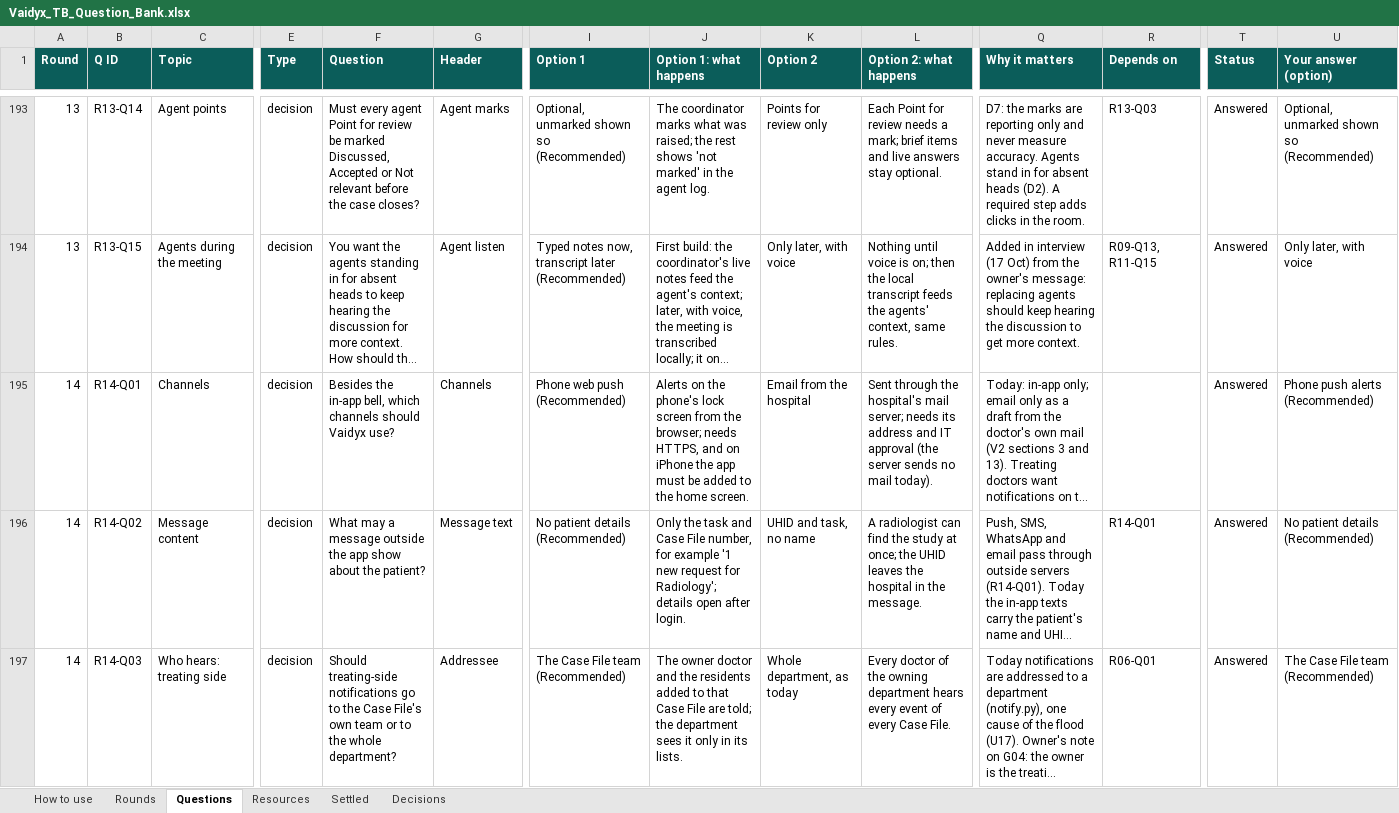
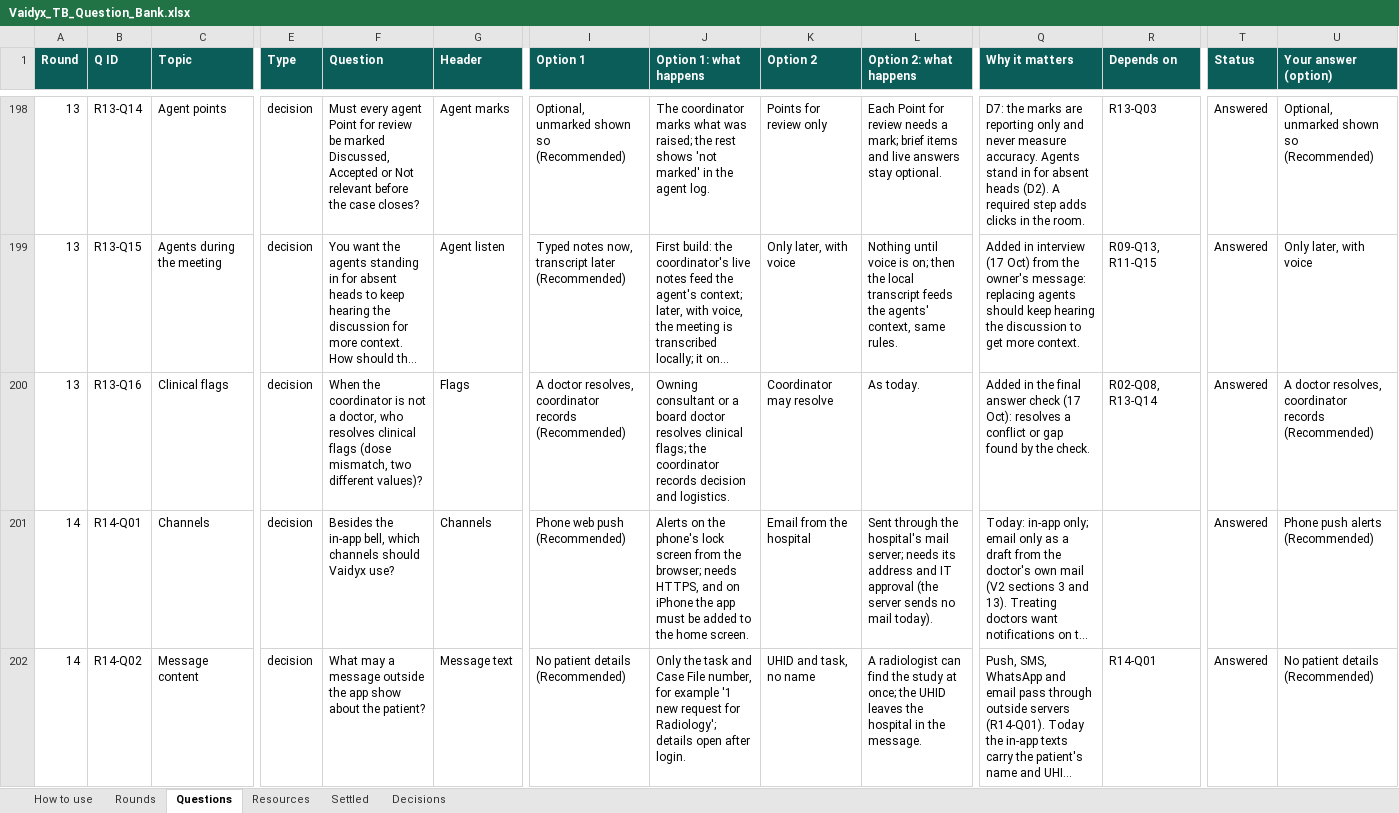
Before and after one commit to Nikhil-Rao20/Vaidyx, an Excel workbook: docs/ui/questions/Vaidyx_TB_Question_Bank.xlsx, sheet Questions, drawn as a sheet; only a part is shown, gaps mark what is left out; the shorter side is filled out with more unchanged rows; long unchanged cells end in …; values as stored, in another font and other column widths than the file's, no borders; conditional formats not drawn; rows hold the shown columns only; the diff covers the shown part only; the diff names each change by its address in the sheet, - before the commit and + after, or states it on an @@ line.

Commit message:
UI-Q19: Decisions from the final answer check

```diff
--- a/docs/ui/questions/Vaidyx_TB_Question_Bank.xlsx (sheet Questions)
+++ b/docs/ui/questions/Vaidyx_TB_Question_Bank.xlsx (sheet Questions)
+row 200: 13 | R13-Q16 | Clinical flags | decision | When the coordinator is not a doctor, who resolves clinical flags (dose mismatch, two different values)? | Flags | A doctor resolves, coordinator records (Recommended) | Owning consultant or a board doctor resolves clinical flags; the coordinator records decision and logistics. | Coordinator may resolve | As today. | Added in the final answer check (17 Oct): resolves a conflict or gap found by the check. | R02-Q08, R13-Q14 | Answered | A doctor resolves, coordinator records (Recommended)
```
Also changed, not shown: 7 added rows elsewhere in this sheet, sheet Decisions, sheet Rounds, 6 other files.
